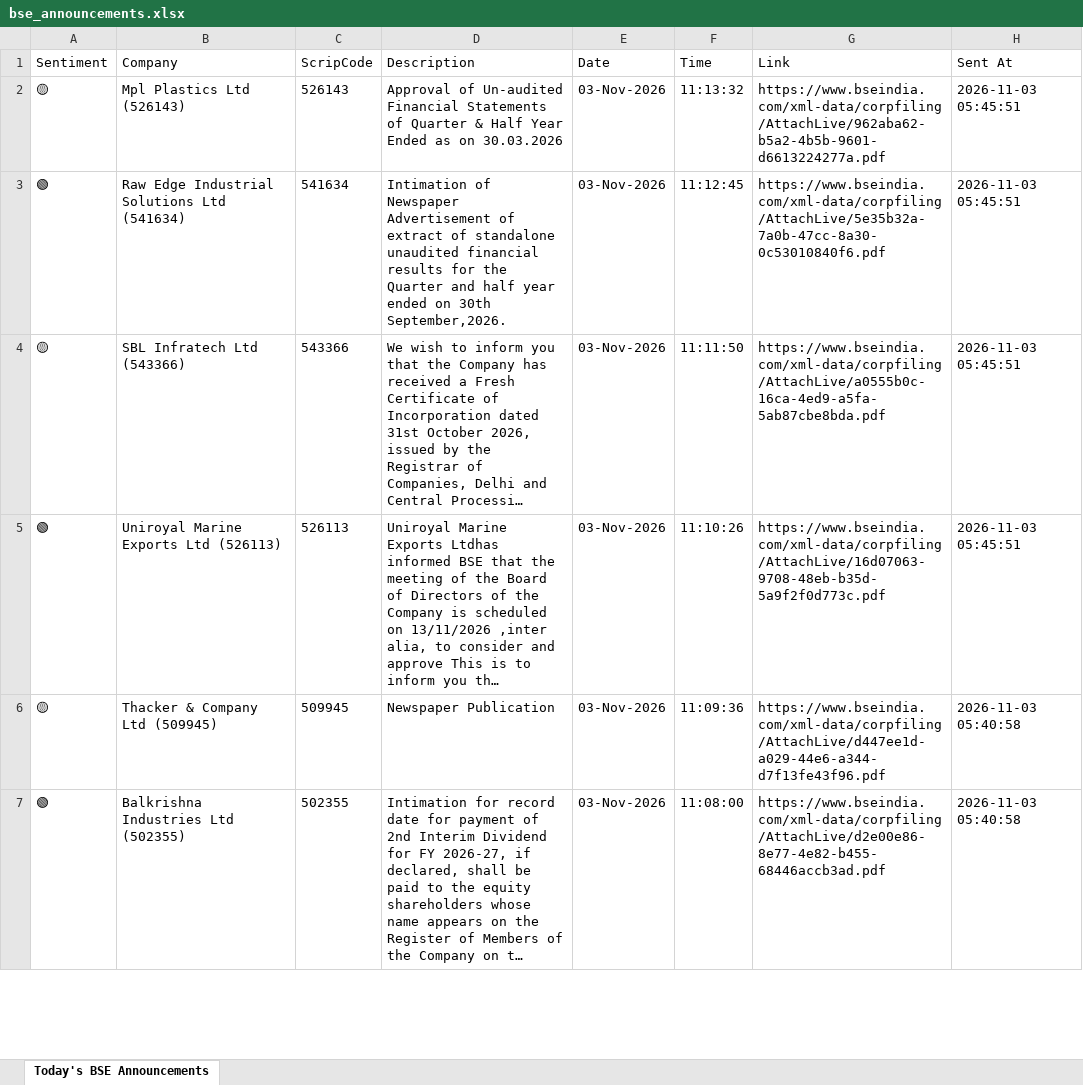
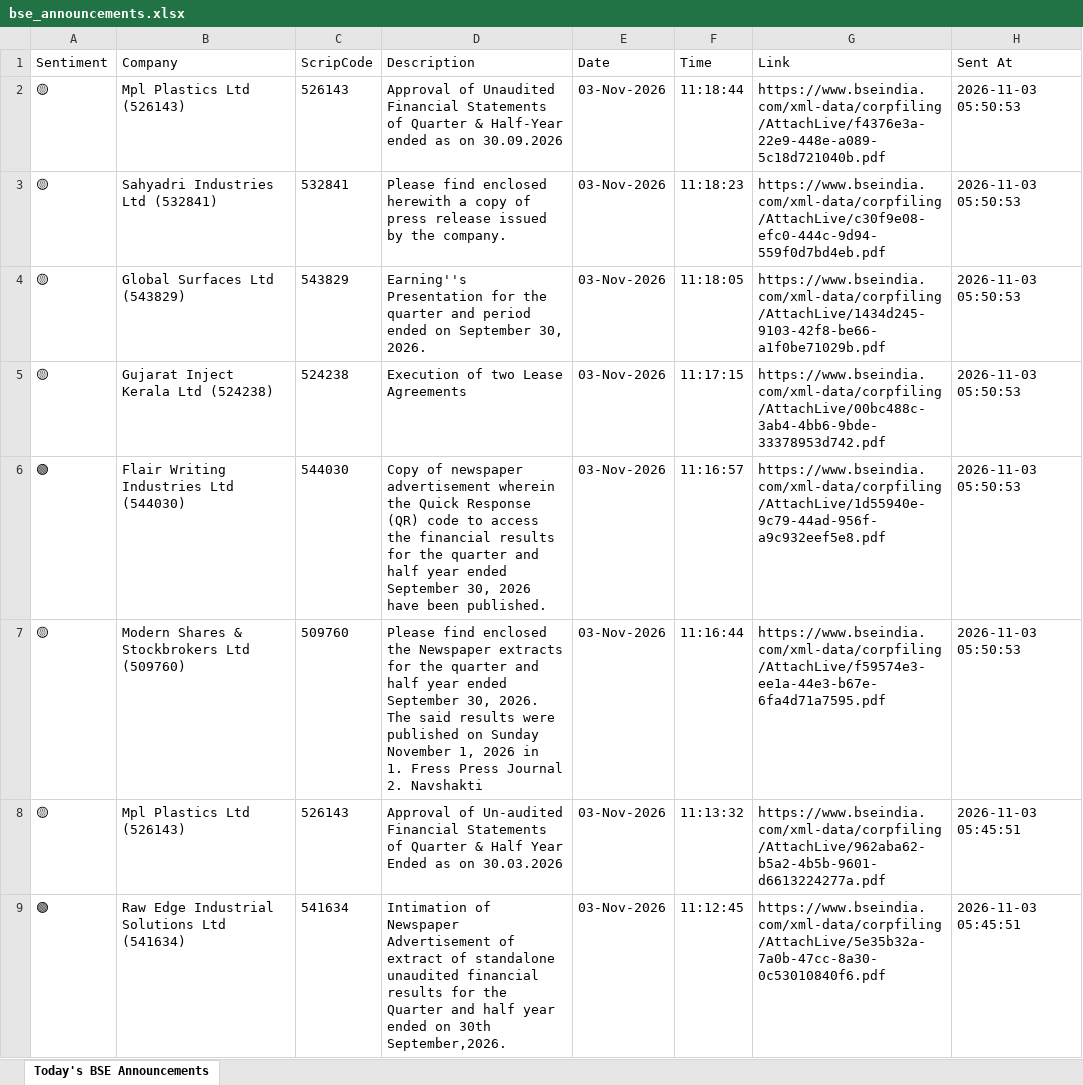
Before and after one commit to divy008/Levnse, an Excel workbook: bse_announcements.xlsx, sheet Today's BSE Announcements, drawn as a sheet; only a part is shown; the shorter side is filled out with more unchanged rows; long unchanged cells end in …; values as stored, in another font and other column widths than the file's, no borders; ↵ is a line break in a cell; the diff names each change by its address in the sheet, - before the commit and + after, or states it on an @@ line.

```diff
--- a/bse_announcements.xlsx (sheet Today's BSE Announcements)
+++ b/bse_announcements.xlsx (sheet Today's BSE Announcements)
+row 2: 🟡 | Mpl Plastics Ltd (526143) | 526143 | Approval of Unaudited Financial Statements of Quarter & Half-Year ended as on 30.09.2026 | 03-Nov-2026 | 11:18:44 | https://www.bseindia.com/xml-data/corpfiling/AttachLive/f4376e3a-22e9-448e-a089-5c18d721040b.pdf | 2026-11-03 05:50:53
+row 3: 🟡 | Sahyadri Industries Ltd (532841) | 532841 | Please find enclosed herewith a copy of press release issued by the company. | 03-Nov-2026 | 11:18:23 | https://www.bseindia.com/xml-data/corpfiling/AttachLive/c30f9e08-efc0-444c-9d94-559f0d7bd4eb.pdf | 2026-11-03 05:50:53
+row 4: 🟡 | Global Surfaces Ltd (543829) | 543829 | Earning''s Presentation for the quarter and period ended on September 30, 2026. | 03-Nov-2026 | 11:18:05 | https://www.bseindia.com/xml-data/corpfiling/AttachLive/1434d245-9103-42f8-be66-a1f0be71029b.pdf | 2026-11-03 05:50:53
+row 5: 🟡 | Gujarat Inject Kerala Ltd (524238) | 524238 | Execution of two Lease Agreements | 03-Nov-2026 | 11:17:15 | https://www.bseindia.com/xml-data/corpfiling/AttachLive/00bc488c-3ab4-4bb6-9bde-33378953d742.pdf | 2026-11-03 05:50:53
+row 6: 🟢 | Flair Writing Industries Ltd (544030) | 544030 | Copy of newspaper advertisement wherein the Quick Response (QR) code to access the financial results for the quarter and half year ended September 30, 2026 have been published. | 03-Nov-2026 | 11:16:57 | https://www.bseindia.com/xml-data/corpfiling/AttachLive/1d55940e-9c79-44ad-956f-a9c932eef5e8.pdf | 2026-11-03 05:50:53
+row 7: 🟡 | Modern Shares & Stockbrokers Ltd (509760) | 509760 | Please find enclosed the Newspaper extracts for the quarter and half year ended September 30, 2026. The said results were published on Sunday November 1, 2026 in ↵ 1. Fress Press Journal ↵ 2. Navshakti | 03-Nov-2026 | 11:16:44 | https://www.bseindia.com/xml-data/corpfiling/AttachLive/f59574e3-ee1a-44e3-b67e-6fa4d71a7595.pdf | 2026-11-03 05:50:53
```
Also changed, not shown: announcements.xlsx, 6 other files.
